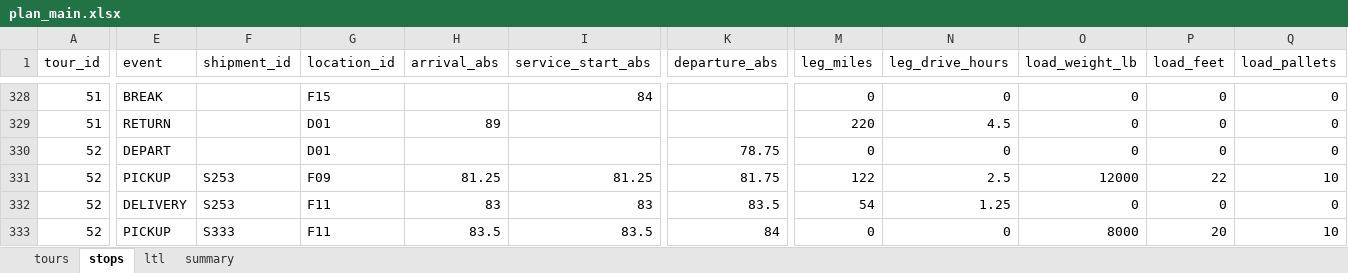
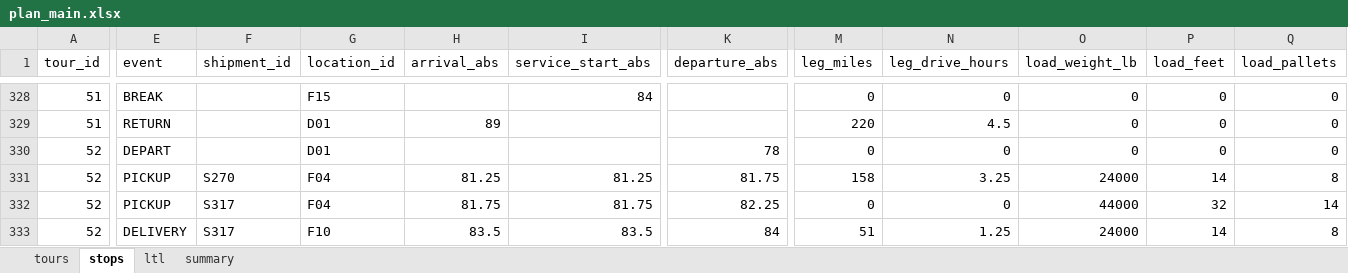
Before and after one commit to VassiliProko/mgsc404-project, an Excel workbook: output/plan_main.xlsx, sheet stops, drawn as a sheet; only a part is shown, gaps mark what is left out; values as stored, in another font and other column widths than the file's, no borders; the diff covers the shown part only; the diff names each change by its address in the sheet, - before the commit and + after, or states it on an @@ line.

```diff
--- a/output/plan_main.xlsx (sheet stops)
+++ b/output/plan_main.xlsx (sheet stops)
-K330 (departure_abs): 78.75
+K330 (departure_abs): 78
-F331 (shipment_id): S253
+F331 (shipment_id): S270
-G331 (location_id): F09
+G331 (location_id): F04
-M331 (leg_miles): 122
+M331 (leg_miles): 158
-N331 (leg_drive_hours): 2.5
+N331 (leg_drive_hours): 3.25
-O331 (load_weight_lb): 12000
+O331 (load_weight_lb): 24000
-P331 (load_feet): 22
+P331 (load_feet): 14
-Q331 (load_pallets): 10
+Q331 (load_pallets): 8
-E332 (event): DELIVERY
+E332 (event): PICKUP
-F332 (shipment_id): S253
+F332 (shipment_id): S317
-G332 (location_id): F11
+G332 (location_id): F04
-H332 (arrival_abs): 83
+H332 (arrival_abs): 81.75
-I332 (service_start_abs): 83
+I332 (service_start_abs): 81.75
-K332 (departure_abs): 83.5
+K332 (departure_abs): 82.25
-M332 (leg_miles): 54
+M332 (leg_miles): 0
-N332 (leg_drive_hours): 1.25
+N332 (leg_drive_hours): 0
-O332 (load_weight_lb): 0
+O332 (load_weight_lb): 44000
-P332 (load_feet): 0
+P332 (load_feet): 32
-Q332 (load_pallets): 0
+Q332 (load_pallets): 14
-E333 (event): PICKUP
+E333 (event): DELIVERY
-F333 (shipment_id): S333
+F333 (shipment_id): S317
-G333 (location_id): F11
+G333 (location_id): F10
-M333 (leg_miles): 0
+M333 (leg_miles): 51
-N333 (leg_drive_hours): 0
+N333 (leg_drive_hours): 1.25
-O333 (load_weight_lb): 8000
+O333 (load_weight_lb): 24000
-P333 (load_feet): 20
+P333 (load_feet): 14
-Q333 (load_pallets): 10
+Q333 (load_pallets): 8
```
Also changed, not shown: 16 added rows, 16 removed rows and 887 edited cells elsewhere in this sheet, sheet tours, sheet summary, 9 other files.
